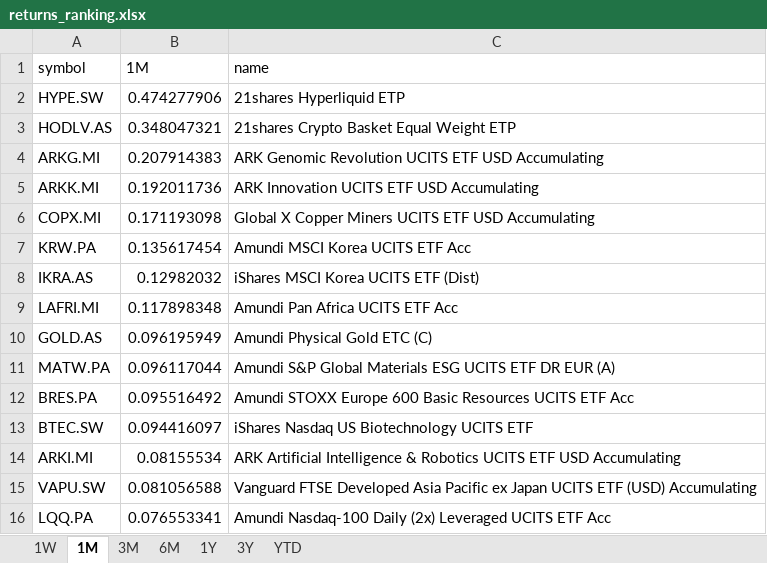
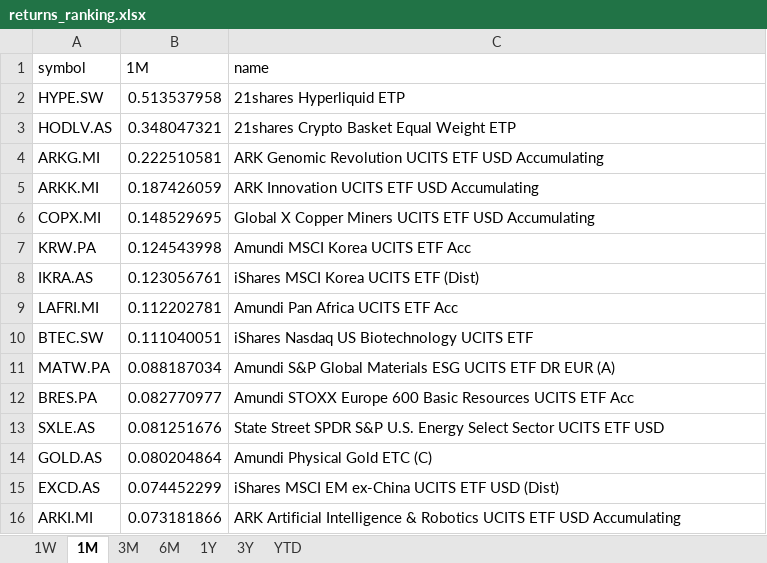
Before and after one commit to laceto/myfinance2, an Excel workbook: data/results/etf/returns_ranking.xlsx, sheet 1M, drawn as a sheet; values as stored, in another font and other column widths than the file's, no borders; removed rows and columns are numbered as before the commit, all else as after; the diff names each change by its address in the sheet, - before the commit and + after, or states it on an @@ line.

```diff
--- a/data/results/etf/returns_ranking.xlsx (sheet 1M)
+++ b/data/results/etf/returns_ranking.xlsx (sheet 1M)
-B2 (1M): 0.474277906
+B2 (1M): 0.513537958
-B4 (1M): 0.207914383
+B4 (1M): 0.222510581
-B5 (1M): 0.192011736
+B5 (1M): 0.187426059
-B6 (1M): 0.171193098
+B6 (1M): 0.148529695
-B7 (1M): 0.135617454
+B7 (1M): 0.124543998
-B8 (1M): 0.12982032
+B8 (1M): 0.123056761
-B9 (1M): 0.117898348
+B9 (1M): 0.112202781
-row 10: GOLD.AS | 0.096195949 | Amundi Physical Gold ETC (C)
+row 10: BTEC.SW | 0.111040051 | iShares Nasdaq US Biotechnology UCITS ETF
-B11 (1M): 0.096117044
+B11 (1M): 0.088187034
-B12 (1M): 0.095516492
+B12 (1M): 0.082770977
-row 13: BTEC.SW | 0.094416097 | iShares Nasdaq US Biotechnology UCITS ETF
+row 13: SXLE.AS | 0.081251676 | State Street SPDR S&P U.S. Energy Select Sector UCITS ETF USD
+row 14: GOLD.AS | 0.080204864 | Amundi Physical Gold ETC (C)
+row 15: EXCD.AS | 0.074452299 | iShares MSCI EM ex-China UCITS ETF USD (Dist)
-B16 (1M): 0.08155534
+B16 (1M): 0.073181866
-row 15: VAPU.SW | 0.081056588 | Vanguard FTSE Developed Asia Pacific ex Japan UCITS ETF (USD) Accumulating
-row 16: LQQ.PA | 0.076553341 | Amundi Nasdaq-100 Daily (2x) Leveraged UCITS ETF Acc
```
Also changed, not shown: sheet 1W, sheet 6M, sheet 3M, sheet 1Y, sheet YTD, sheet 3Y, 2 other files.
